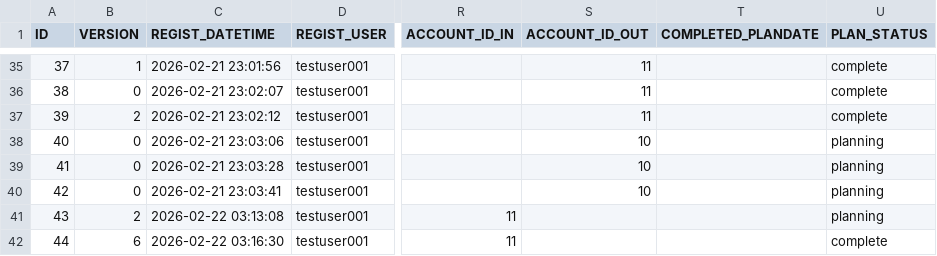
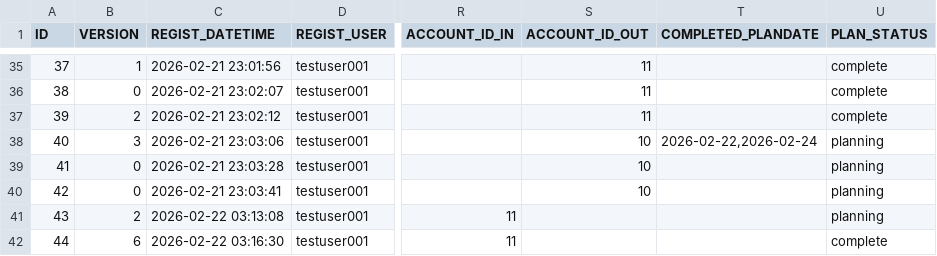
Before and after one commit to ProGTST/LifePlanApp, a CSV file: public/data/TRANSACTION.csv, drawn as a sheet; only a part is shown, gaps mark what is left out; the diff names each change by its address in the sheet, - before the commit and + after, or states it on an @@ line.

```diff
--- a/public/data/TRANSACTION.csv
+++ b/public/data/TRANSACTION.csv
-B38 (VERSION): 0
+B38 (VERSION): 3
-T38 (COMPLETED_PLANDATE): (empty)
+T38 (COMPLETED_PLANDATE): 2026-02-22,2026-02-24
```
Also changed, not shown: 3 other files.
